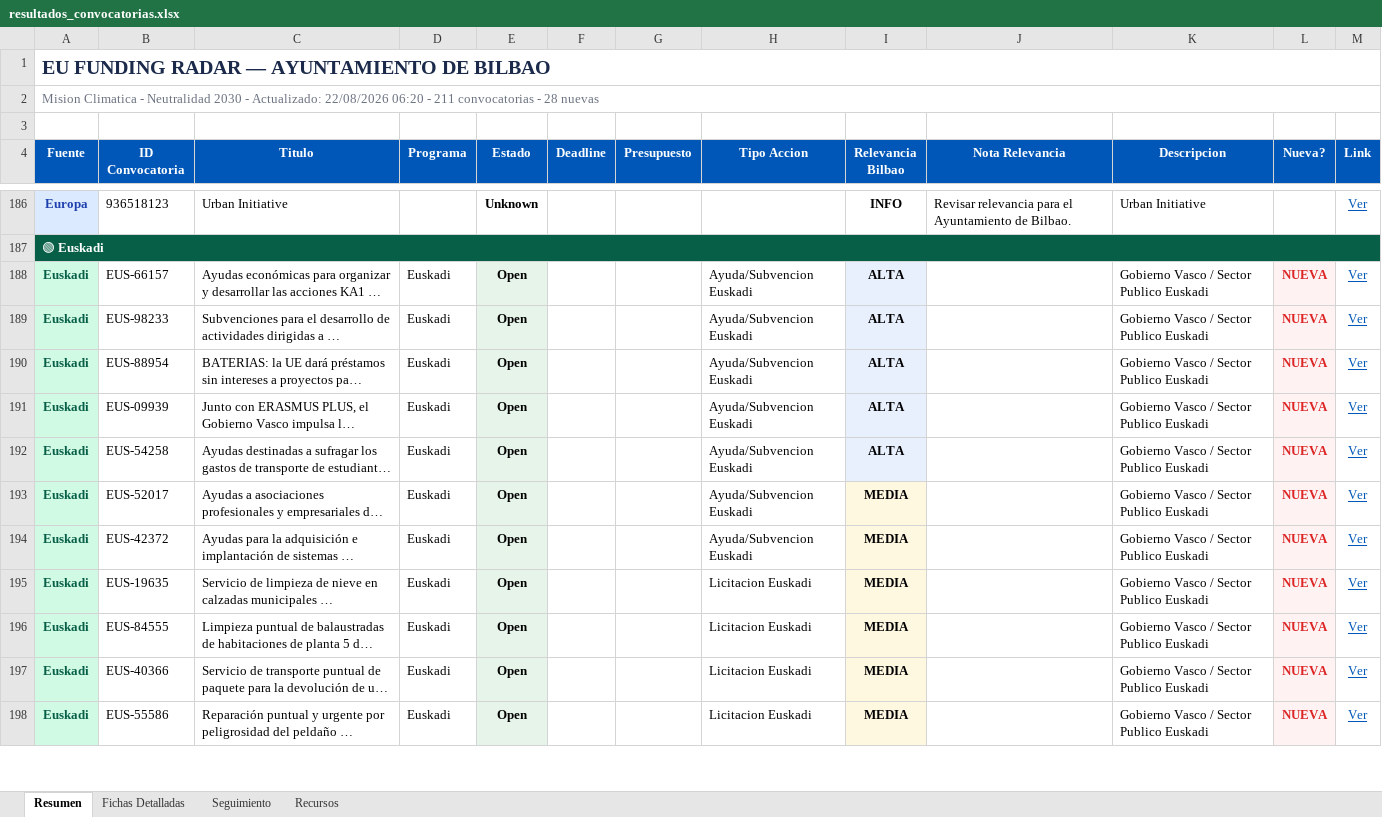
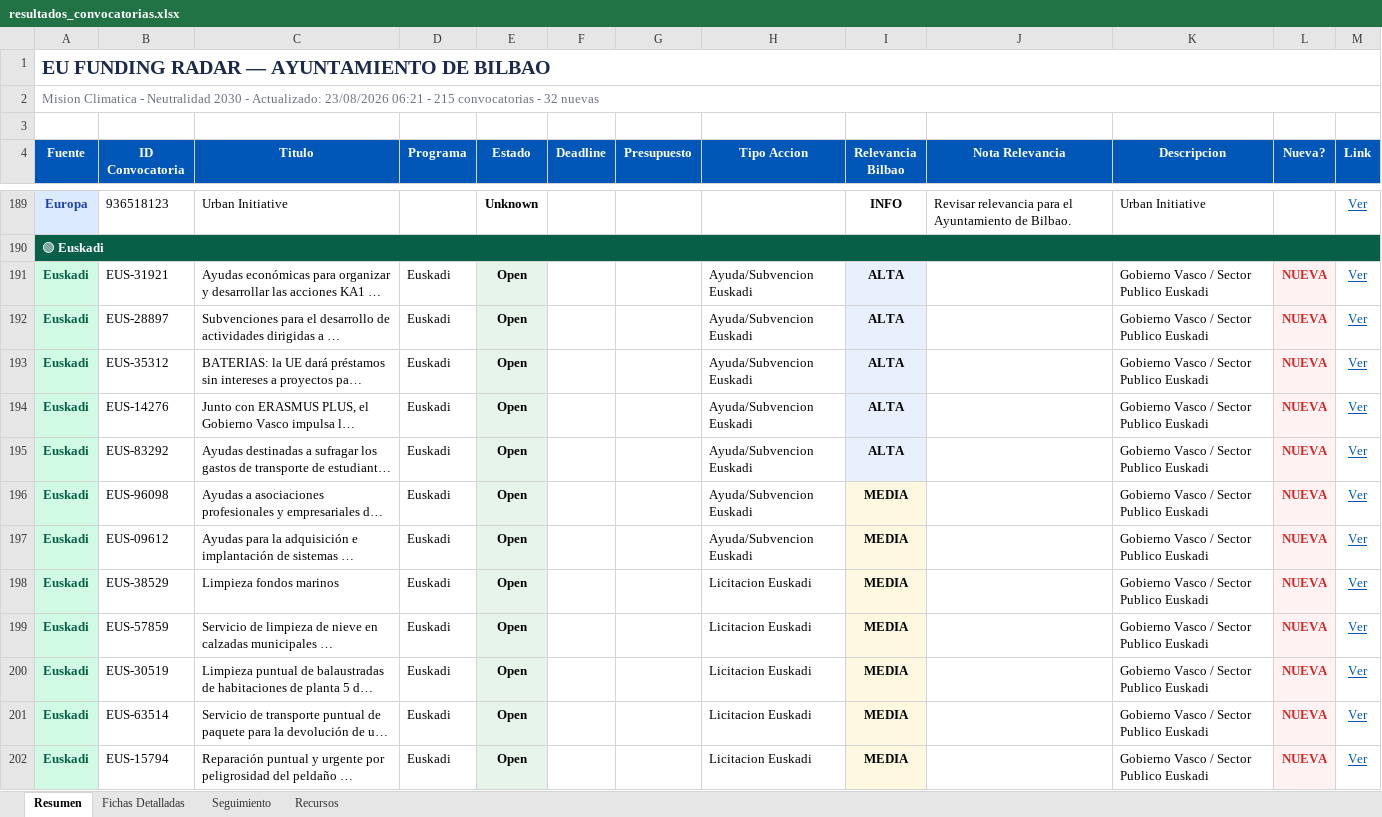
Before and after one commit to haguirre-lab/eu-funding-radar, an Excel workbook: docs/resultados_convocatorias.xlsx, sheet Resumen, drawn as a sheet; only a part is shown, gaps mark what is left out; long unchanged cells end in …; values as stored, in another font and other column widths than the file's, no borders; addresses are those after the commit; the diff covers the shown part only; the diff names each change by its address in the sheet, - before the commit and + after, or states it on an @@ line.

```diff
--- a/docs/resultados_convocatorias.xlsx (sheet Resumen)
+++ b/docs/resultados_convocatorias.xlsx (sheet Resumen)
-A2 (Fuente): …- Actualizado: 22/08/2026 06:20 - 211 convocatorias - 28 nuevas
+A2 (Fuente): …- Actualizado: 23/08/2026 06:21 - 215 convocatorias - 32 nuevas
-B191 (ID Convocatoria): EUS-66157
+B191 (ID Convocatoria): EUS-31921
-B192 (ID Convocatoria): EUS-98233
+B192 (ID Convocatoria): EUS-28897
-B193 (ID Convocatoria): EUS-88954
+B193 (ID Convocatoria): EUS-35312
-B194 (ID Convocatoria): EUS-09939
+B194 (ID Convocatoria): EUS-14276
-B195 (ID Convocatoria): EUS-54258
+B195 (ID Convocatoria): EUS-83292
-B196 (ID Convocatoria): EUS-52017
+B196 (ID Convocatoria): EUS-96098
-B197 (ID Convocatoria): EUS-42372
+B197 (ID Convocatoria): EUS-09612
+row 198: Euskadi | EUS-38529 | Limpieza fondos marinos | Euskadi | Open |  |  | Licitacion Euskadi | MEDIA |  | Gobierno Vasco / Sector Publico Euskadi | NUEVA | Ver
-B199 (ID Convocatoria): EUS-19635
+B199 (ID Convocatoria): EUS-57859
-B200 (ID Convocatoria): EUS-84555
+B200 (ID Convocatoria): EUS-30519
-B201 (ID Convocatoria): EUS-40366
+B201 (ID Convocatoria): EUS-63514
-B202 (ID Convocatoria): EUS-55586
+B202 (ID Convocatoria): EUS-15794
```
Also changed, not shown: 3 added rows, 25 edited cells and cell formats elsewhere in this sheet, sheet Fichas Detalladas, sheet Seguimiento, 3 other files.
